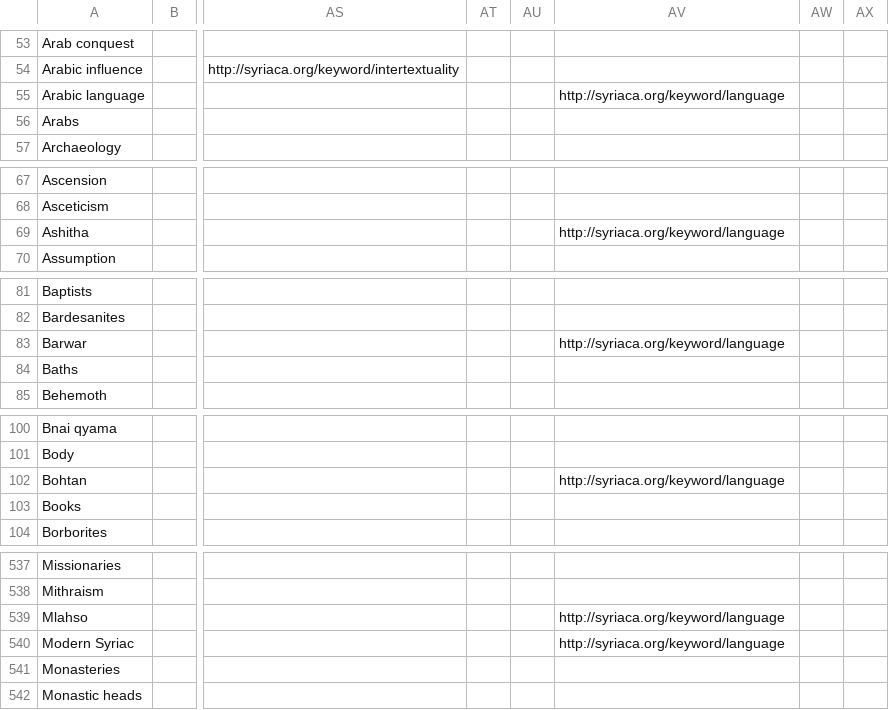
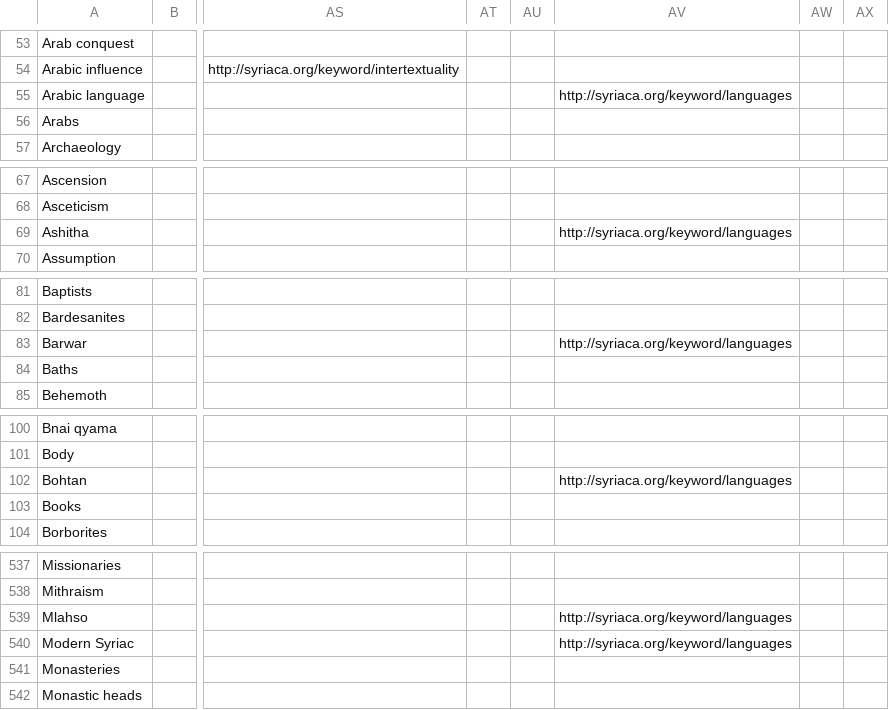
Before and after one commit to srophe/draft-data, a TSV file: data/keywords/Taxonomy.tsv, drawn as a sheet; only a part is shown, gaps mark what is left out; the diff covers the shown part only; the diff names each change by its address in the sheet, - before the commit and + after, or states it on an @@ line.

```diff
--- a/data/keywords/Taxonomy.tsv
+++ b/data/keywords/Taxonomy.tsv
-AV55: http://syriaca.org/keyword/language
+AV55: http://syriaca.org/keyword/languages
-AV69: http://syriaca.org/keyword/language
+AV69: http://syriaca.org/keyword/languages
-AV83: http://syriaca.org/keyword/language
+AV83: http://syriaca.org/keyword/languages
-AV102: http://syriaca.org/keyword/language
+AV102: http://syriaca.org/keyword/languages
-AV539:AV540: http://syriaca.org/keyword/language
+AV539:AV540: http://syriaca.org/keyword/languages
```
Also changed, not shown: 26 edited cells elsewhere in this file, 1 other file.
